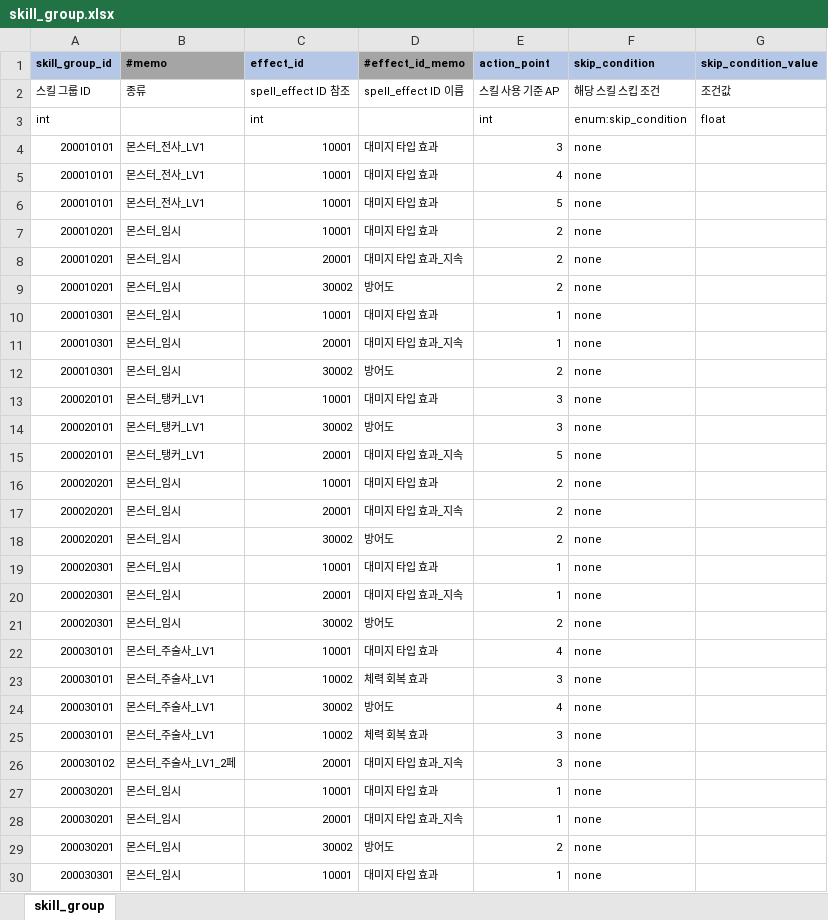
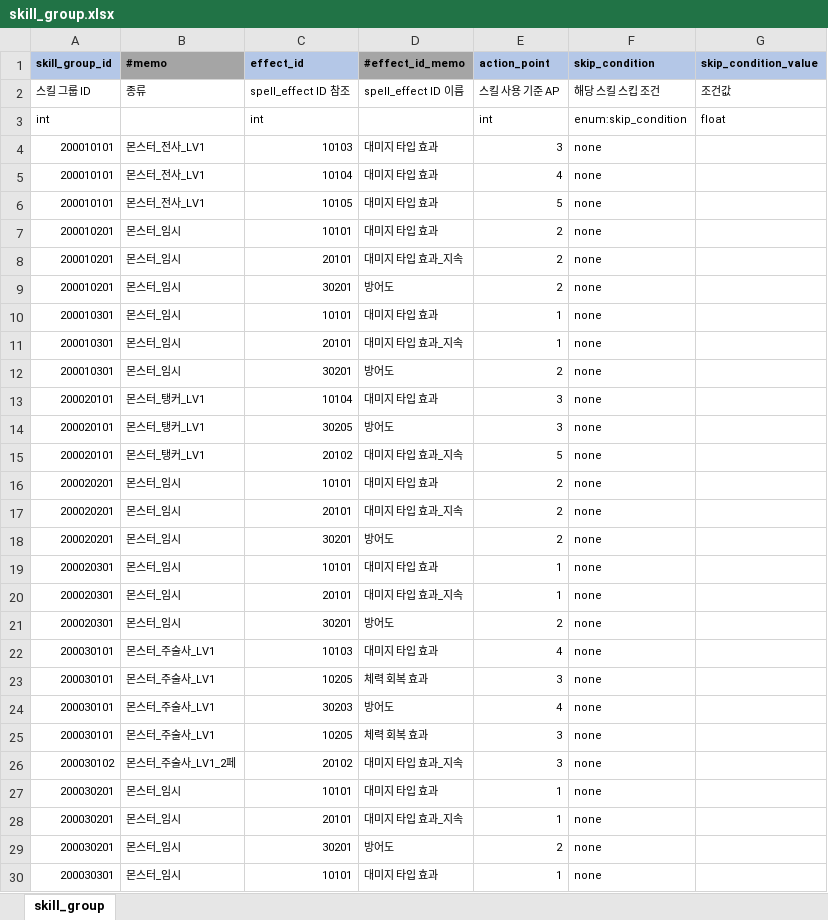
Before and after one commit to YerimYerim/Go.D.Taekwon, an Excel workbook: GameData/Excel/skill_group.xlsx, sheet skill_group, drawn as a sheet; only a part is shown; values as stored, in another font and other column widths than the file's, no borders; the diff covers the shown part only; the diff names each change by its address in the sheet, - before the commit and + after, or states it on an @@ line.

```diff
--- a/GameData/Excel/skill_group.xlsx (sheet skill_group)
+++ b/GameData/Excel/skill_group.xlsx (sheet skill_group)
-C4 (effect_id): 10001
+C4 (effect_id): 10103
-C5 (effect_id): 10001
+C5 (effect_id): 10104
-C6 (effect_id): 10001
+C6 (effect_id): 10105
-C7 (effect_id): 10001
+C7 (effect_id): 10101
-C8 (effect_id): 20001
+C8 (effect_id): 20101
-C9 (effect_id): 30002
+C9 (effect_id): 30201
-C10 (effect_id): 10001
+C10 (effect_id): 10101
-C11 (effect_id): 20001
+C11 (effect_id): 20101
-C12 (effect_id): 30002
+C12 (effect_id): 30201
-C13 (effect_id): 10001
+C13 (effect_id): 10104
-C14 (effect_id): 30002
+C14 (effect_id): 30205
-C15 (effect_id): 20001
+C15 (effect_id): 20102
-C16 (effect_id): 10001
+C16 (effect_id): 10101
-C17 (effect_id): 20001
+C17 (effect_id): 20101
-C18 (effect_id): 30002
+C18 (effect_id): 30201
-C19 (effect_id): 10001
+C19 (effect_id): 10101
-C20 (effect_id): 20001
+C20 (effect_id): 20101
-C21 (effect_id): 30002
+C21 (effect_id): 30201
-C22 (effect_id): 10001
+C22 (effect_id): 10103
-C23 (effect_id): 10002
+C23 (effect_id): 10205
-C24 (effect_id): 30002
+C24 (effect_id): 30203
-C25 (effect_id): 10002
+C25 (effect_id): 10205
-C26 (effect_id): 20001
+C26 (effect_id): 20102
-C27 (effect_id): 10001
+C27 (effect_id): 10101
-C28 (effect_id): 20001
+C28 (effect_id): 20101
-C29 (effect_id): 30002
+C29 (effect_id): 30201
-C30 (effect_id): 10001
+C30 (effect_id): 10101
```
Also changed, not shown: 6 added rows and 10 edited cells elsewhere in this sheet, GameData/Excel/content_map.xlsx, GameData/Excel/monster.xlsx, 5 other files.
